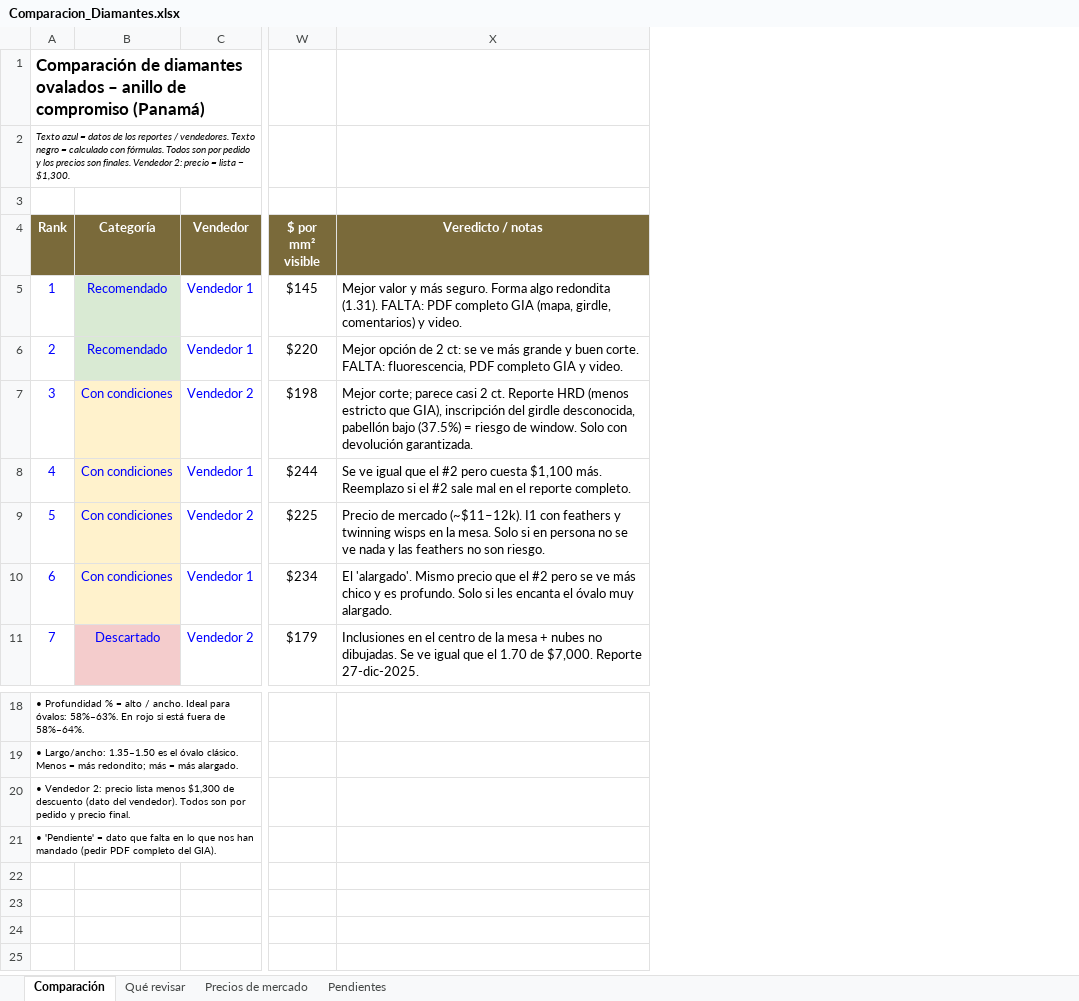
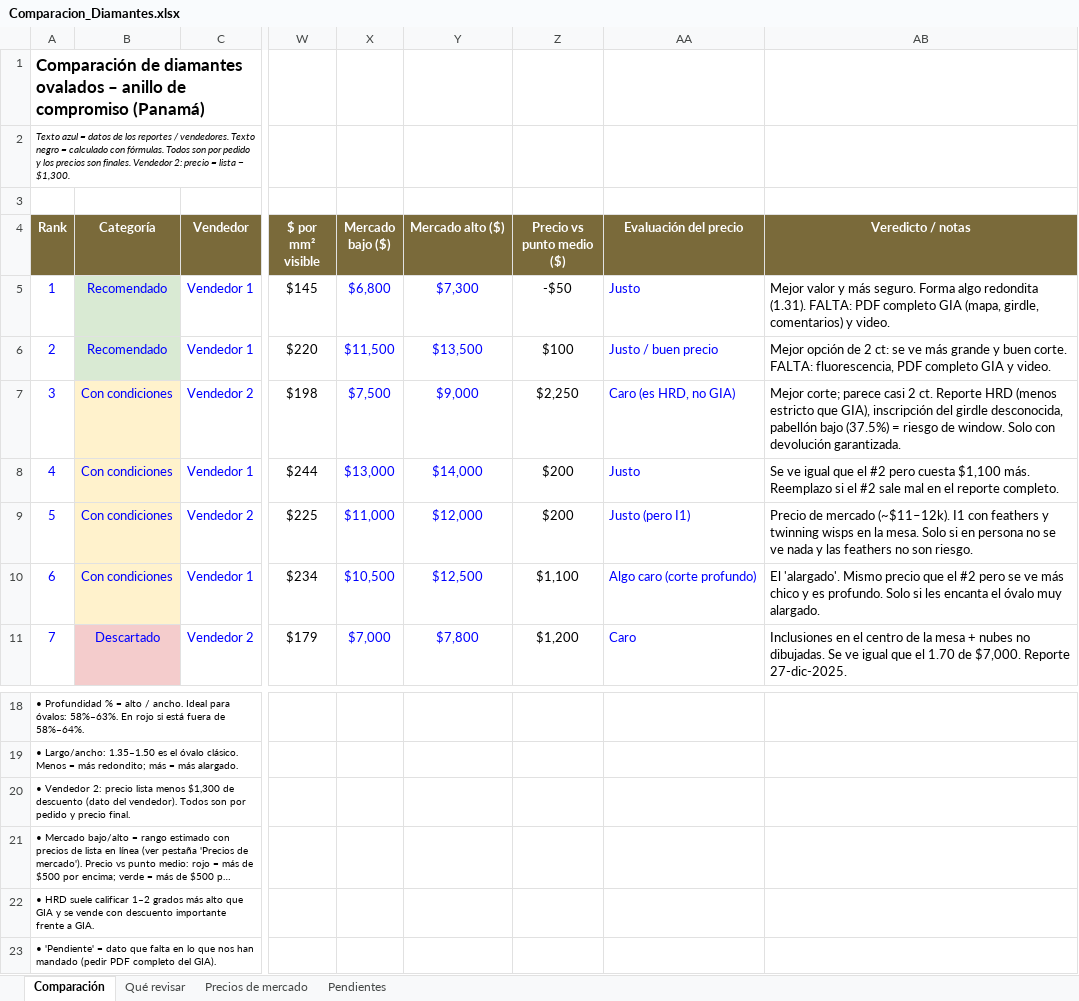
Before and after one commit to alexlevy31/alexlevy, an Excel workbook: Comparacion_Diamantes.xlsx, sheet Comparación, drawn as a sheet; only a part is shown, gaps mark what is left out; long unchanged cells end in …; values as stored, in another font and other column widths than the file's, no borders; conditional formats not drawn; rows hold the shown columns only; the diff names each change by its address in the sheet, - before the commit and + after, or states it on an @@ line.

```diff
--- a/Comparacion_Diamantes.xlsx (sheet Comparación)
+++ b/Comparacion_Diamantes.xlsx (sheet Comparación)
+column X (Mercado bajo ($)), rows 5-11: $6,800 | $11,500 | $7,500 | $13,000 | $11,000 | $10,500 | $7,000
+column Y (Mercado alto ($)), rows 5-11: $7,300 | $13,500 | $9,000 | $14,000 | $12,000 | $12,500 | $7,800
+column Z (Precio vs punto medio ($)), rows 5-11: -$50 | $100 | $2,250 | $200 | $200 | $1,100 | $1,200
+column AA (Evaluación del precio), rows 5-11: Justo | Justo / buen precio | Caro (es HRD, no GIA) | Justo | Justo (pero I1) | Algo caro (corte profundo) | Caro
@@ column A (Rank) renumbered in row 21 @@
+row 22: • HRD suele calificar 1–2 grados más alto que GIA y se vende con descuento importante frente a GIA.
+row 23: • 'Pendiente' = dato que falta en lo que nos han mandado (pedir PDF completo del GIA).
```
Also changed, not shown: sheet Precios de mercado.
